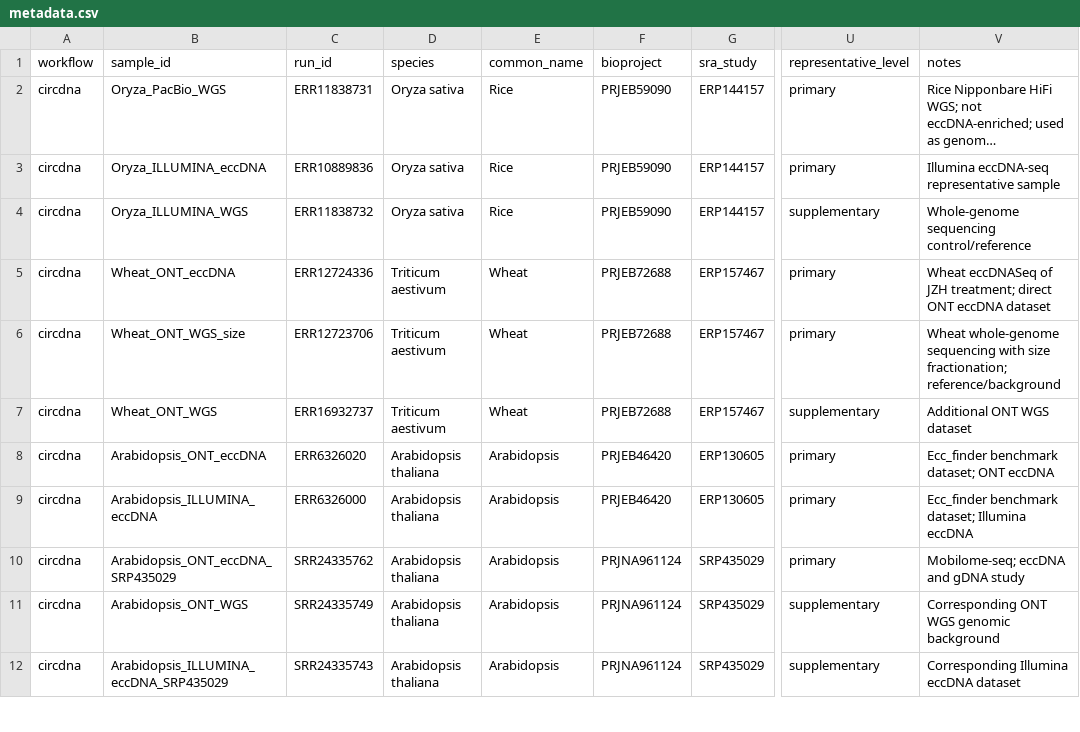
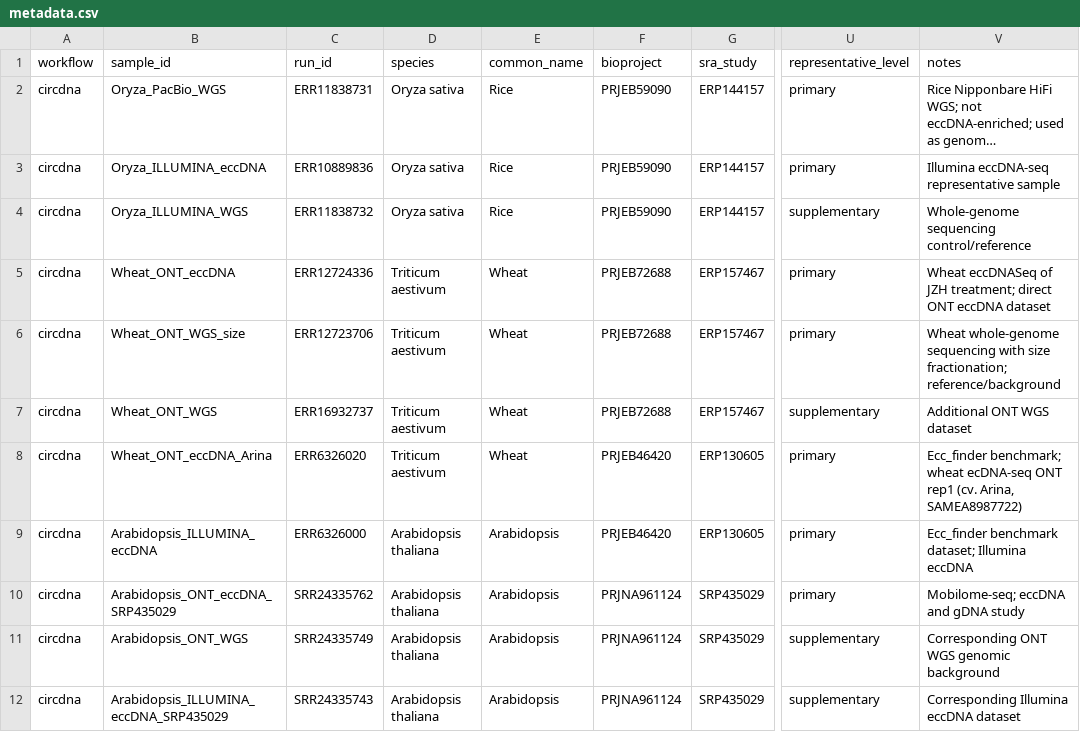
Before and after one commit to SiYangming/circdna.nf, a CSV file: samplesheets/metadata.csv, drawn as a sheet; only a part is shown, gaps mark what is left out; long unchanged cells end in …; the diff names each change by its address in the sheet, - before the commit and + after, or states it on an @@ line.

Commit message:
fix: bake CReSIL/FLED patches into images and repair detection chains
Switch to cresil:1.2.2 and fled:1.7.1 (fixes now in tool source), drop
runtime PYTHONPATH patches, and land CircleFinder CIGAR/readNo, CReSIL BED
contract, ONT ecc_finder BED, filter prefixes, and related long-read wiring.

```diff
--- a/samplesheets/metadata.csv
+++ b/samplesheets/metadata.csv
-B8 (sample_id): Arabidopsis_ONT_eccDNA
+B8 (sample_id): Wheat_ONT_eccDNA_Arina
-D8 (species): Arabidopsis thaliana
+D8 (species): Triticum aestivum
-E8 (common_name): Arabidopsis
+E8 (common_name): Wheat
-V8 (notes): Ecc_finder benchmark dataset; ONT eccDNA
+V8 (notes): Ecc_finder benchmark; wheat ecDNA-seq ONT rep1 (cv. Arina, SAMEA8987722)
```
Also changed, not shown: 57 other files.
